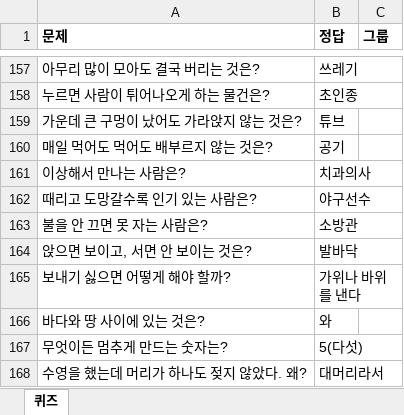
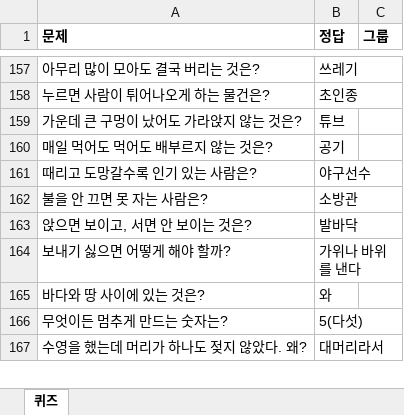
Before and after one commit to kbj9423/funnyquiz, an Excel workbook: quiz.xlsx, sheet 퀴즈, drawn as a sheet; only a part is shown, gaps mark what is left out; values as stored, in another font and other column widths than the file's, no borders; conditional formats not drawn; the diff names each change by its address in the sheet, - before the commit and + after, or states it on an @@ line.

```diff
--- a/quiz.xlsx (sheet 퀴즈)
+++ b/quiz.xlsx (sheet 퀴즈)
-row 161: 이상해서 만나는 사람은? | 치과의사
```
Also changed, not shown: 1 other file.
